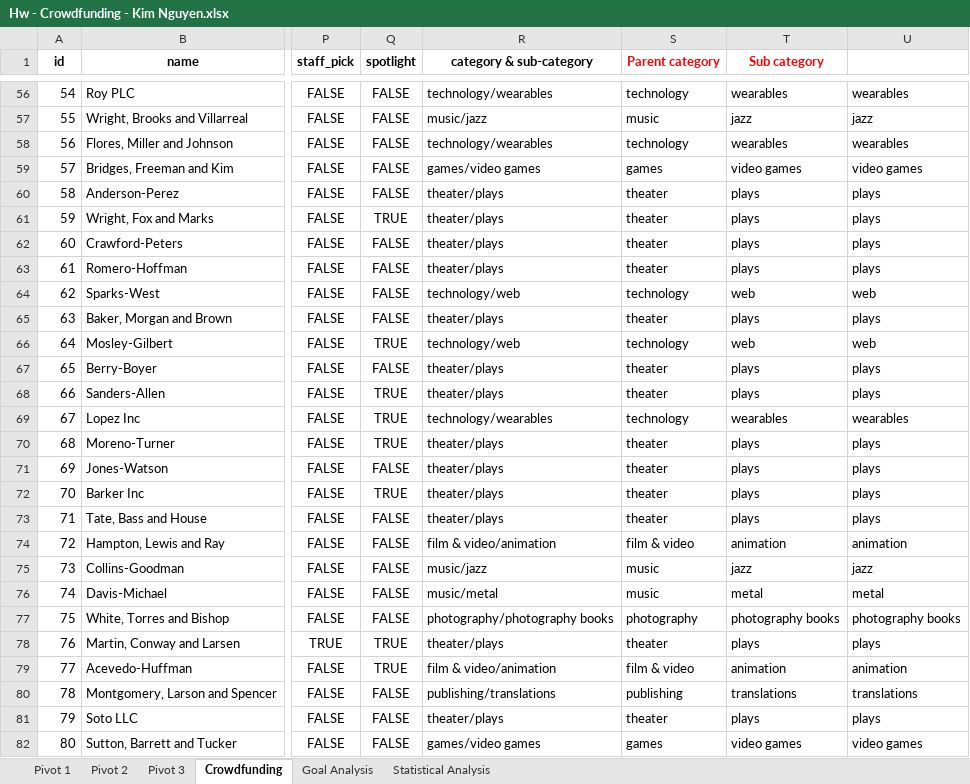
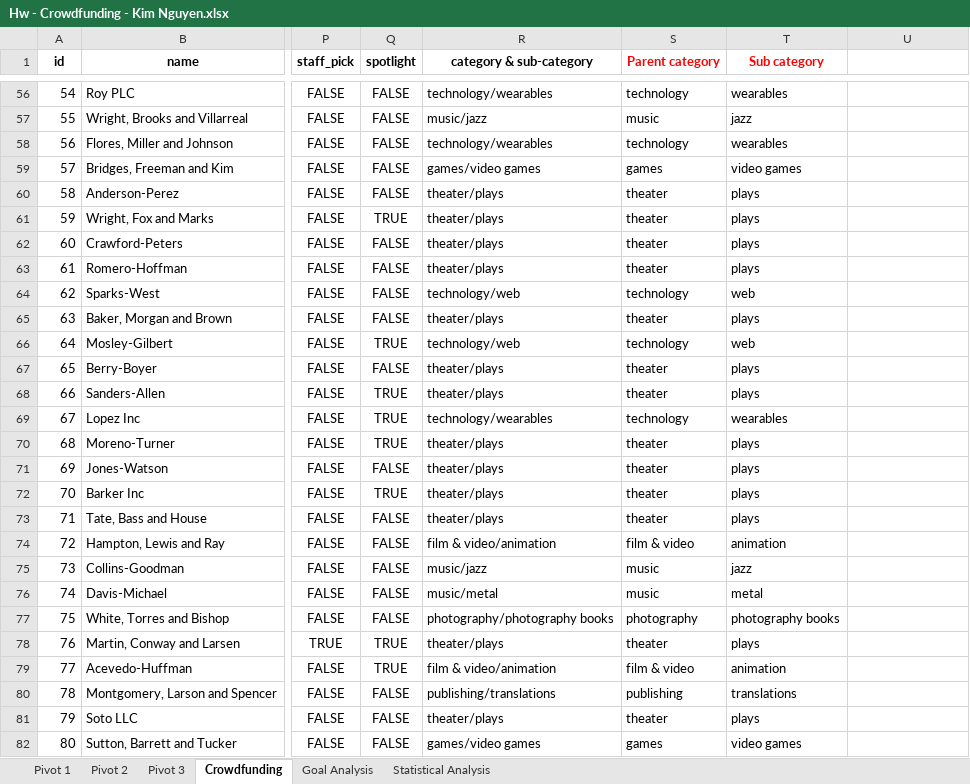
Before and after one commit to NguyenThiKimKhue/Oct2024_data_week1, an Excel workbook: Submission/Hw - Crowdfunding - Kim Nguyen.xlsx, sheet Crowdfunding, drawn as a sheet; only a part is shown, gaps mark what is left out; values as stored, in another font and other column widths than the file's, no borders; conditional formats not drawn; the diff covers the shown part only; the diff names each change by its address in the sheet, - before the commit and + after, or states it on an @@ line.

```diff
--- a/Submission/Hw - Crowdfunding - Kim Nguyen.xlsx (sheet Crowdfunding)
+++ b/Submission/Hw - Crowdfunding - Kim Nguyen.xlsx (sheet Crowdfunding)
-U56: wearables
+U56: (empty)
-U57: jazz
+U57: (empty)
-U58: wearables
+U58: (empty)
-U59: video games
+U59: (empty)
-U60:U63: plays
+U60:U63: (empty)
-U64: web
+U64: (empty)
-U65: plays
+U65: (empty)
-U66: web
+U66: (empty)
-U67:U68: plays
+U67:U68: (empty)
-U69: wearables
+U69: (empty)
-U70:U73: plays
+U70:U73: (empty)
-U74: animation
+U74: (empty)
-U75: jazz
+U75: (empty)
-U76: metal
+U76: (empty)
-U77: photography books
+U77: (empty)
-U78: plays
+U78: (empty)
-U79: animation
+U79: (empty)
-U80: translations
+U80: (empty)
-U81: plays
+U81: (empty)
-U82: video games
+U82: (empty)
```
Also changed, not shown: 973 edited cells elsewhere in this sheet, sheet Statistical Analysis, sheet Pivot 2, charts or pictures, 1 other file.
